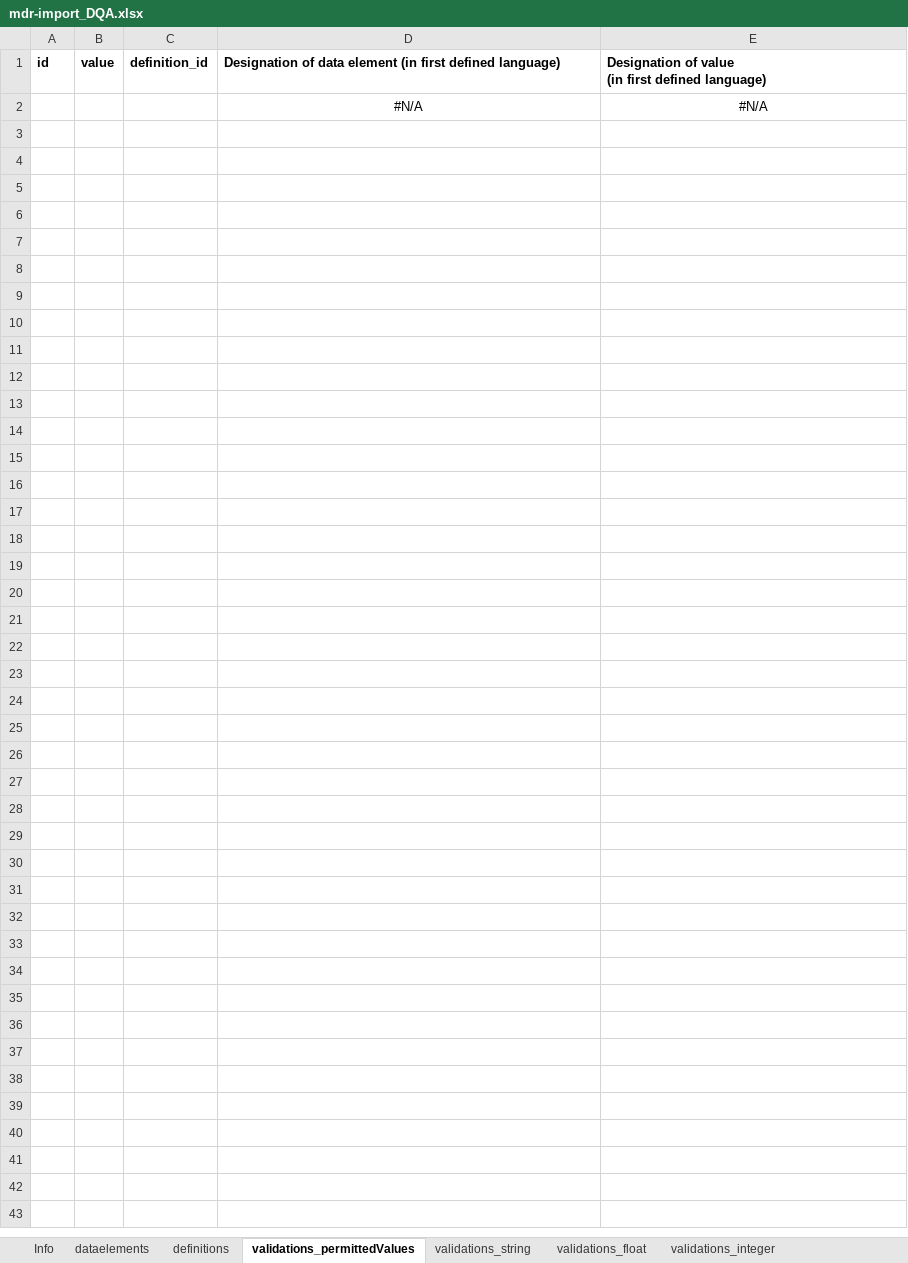
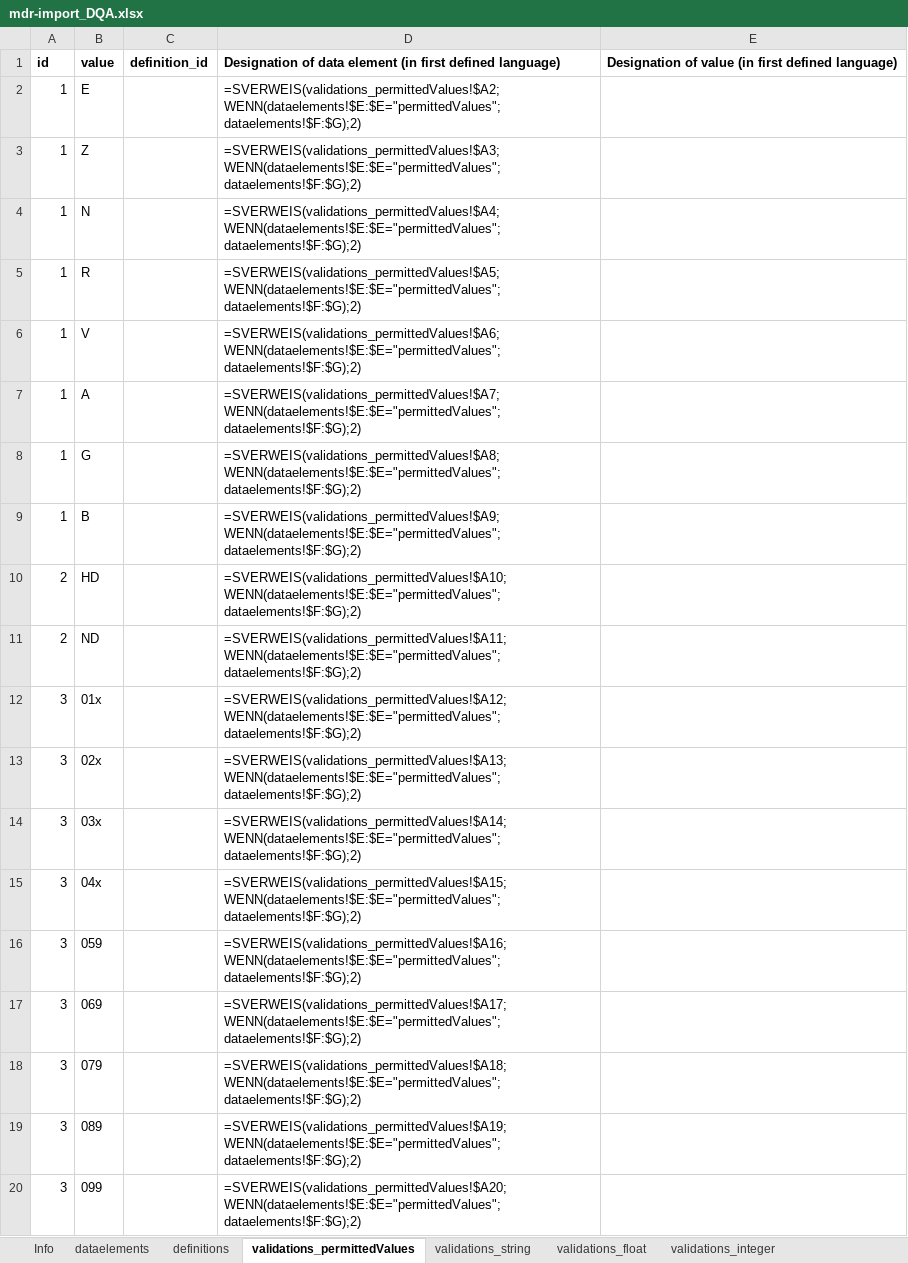
Before and after one commit to miracum/dqa-miracumdqa, an Excel workbook: inst/application/_utilities/MDR/XLSX/mdr-import_DQA.xlsx, sheet validations_permittedValues, drawn as a sheet; only a part is shown; values as stored, in another font and other column widths than the file's, no borders; conditional formats and table styles not drawn; removed rows and columns are numbered as before the commit, all else as after; the diff covers the shown part only; the diff names each change by its address in the sheet, - before the commit and + after, or states it on an @@ line.

```diff
--- a/inst/application/_utilities/MDR/XLSX/mdr-import_DQA.xlsx (sheet validations_permittedValues)
+++ b/inst/application/_utilities/MDR/XLSX/mdr-import_DQA.xlsx (sheet validations_permittedValues)
-E1: …defined language)
+E1: …defined language)
-row 2:  |  |  | #N/A | #N/A
+row 2: 1 | E |  | =SVERWEIS(validations_permittedValues!$A2; WENN(dataelements!$E:$E="permittedValues"; dataelements!$F:$G);2)
+row 3: 1 | Z |  | =SVERWEIS(validations_permittedValues!$A3; WENN(dataelements!$E:$E="permittedValues"; dataelements!$F:$G);2)
+row 4: 1 | N |  | =SVERWEIS(validations_permittedValues!$A4; WENN(dataelements!$E:$E="permittedValues"; dataelements!$F:$G);2)
+row 5: 1 | R |  | =SVERWEIS(validations_permittedValues!$A5; WENN(dataelements!$E:$E="permittedValues"; dataelements!$F:$G);2)
+row 6: 1 | V |  | =SVERWEIS(validations_permittedValues!$A6; WENN(dataelements!$E:$E="permittedValues"; dataelements!$F:$G);2)
+row 7: 1 | A |  | =SVERWEIS(validations_permittedValues!$A7; WENN(dataelements!$E:$E="permittedValues"; dataelements!$F:$G);2)
+row 8: 1 | G |  | =SVERWEIS(validations_permittedValues!$A8; WENN(dataelements!$E:$E="permittedValues"; dataelements!$F:$G);2)
+row 9: 1 | B |  | =SVERWEIS(validations_permittedValues!$A9; WENN(dataelements!$E:$E="permittedValues"; dataelements!$F:$G);2)
+row 10: 2 | HD |  | =SVERWEIS(validations_permittedValues!$A10; WENN(dataelements!$E:$E="permittedValues"; dataelements!$F:$G);2)
+row 11: 2 | ND |  | =SVERWEIS(validations_permittedValues!$A11; WENN(dataelements!$E:$E="permittedValues"; dataelements!$F:$G);2)
+row 12: 3 | 01x |  | =SVERWEIS(validations_permittedValues!$A12; WENN(dataelements!$E:$E="permittedValues"; dataelements!$F:$G);2)
+row 13: 3 | 02x |  | =SVERWEIS(validations_permittedValues!$A13; WENN(dataelements!$E:$E="permittedValues"; dataelements!$F:$G);2)
+row 14: 3 | 03x |  | =SVERWEIS(validations_permittedValues!$A14; WENN(dataelements!$E:$E="permittedValues"; dataelements!$F:$G);2)
+row 15: 3 | 04x |  | =SVERWEIS(validations_permittedValues!$A15; WENN(dataelements!$E:$E="permittedValues"; dataelements!$F:$G);2)
+row 16: 3 | 059 |  | =SVERWEIS(validations_permittedValues!$A16; WENN(dataelements!$E:$E="permittedValues"; dataelements!$F:$G);2)
+row 17: 3 | 069 |  | =SVERWEIS(validations_permittedValues!$A17; WENN(dataelements!$E:$E="permittedValues"; dataelements!$F:$G);2)
+row 18: 3 | 079 |  | =SVERWEIS(validations_permittedValues!$A18; WENN(dataelements!$E:$E="permittedValues"; dataelements!$F:$G);2)
+row 19: 3 | 089 |  | =SVERWEIS(validations_permittedValues!$A19; WENN(dataelements!$E:$E="permittedValues"; dataelements!$F:$G);2)
+row 20: 3 | 099 |  | =SVERWEIS(validations_permittedValues!$A20; WENN(dataelements!$E:$E="permittedValues"; dataelements!$F:$G);2)
```
Also changed, not shown: 20 added rows elsewhere in this sheet, sheet slots, sheet dataelements, sheet definitions, 2 other files.
